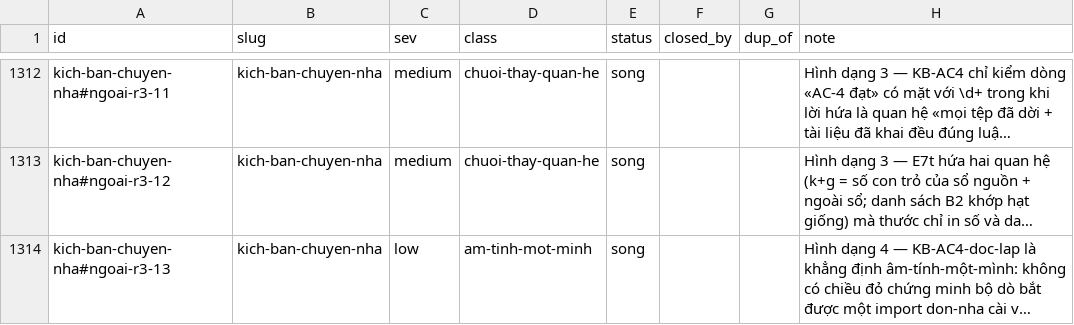
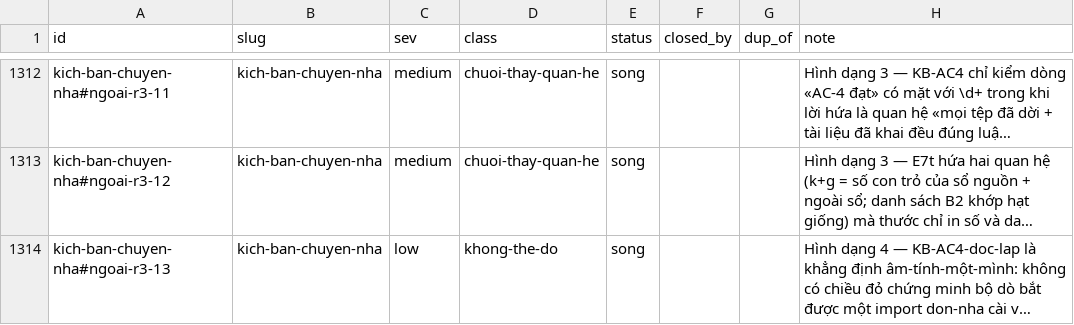
Before and after one commit to phanlemanh/delivery-loop, a TSV file: docs/research/known-limits-ledger.tsv, drawn as a sheet; only a part is shown, gaps mark what is left out; long unchanged cells end in …; the diff names each change by its address in the sheet, - before the commit and + after, or states it on an @@ line.

```diff
--- a/docs/research/known-limits-ledger.tsv
+++ b/docs/research/known-limits-ledger.tsv
-D1314 (class): am-tinh-mot-minh
+D1314 (class): khong-the-do
```
Also changed, not shown: 6 other files.
